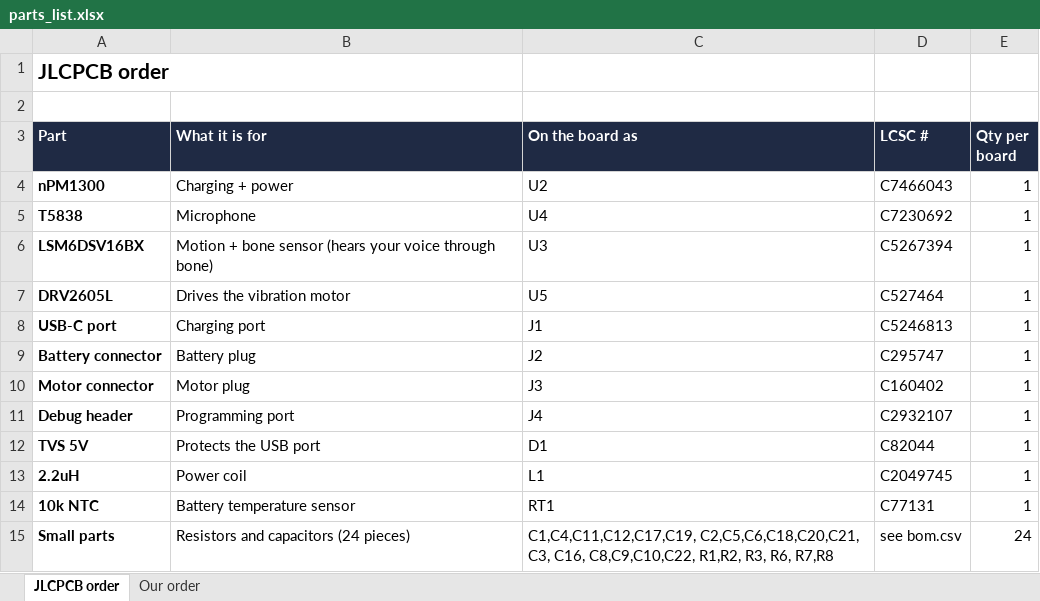
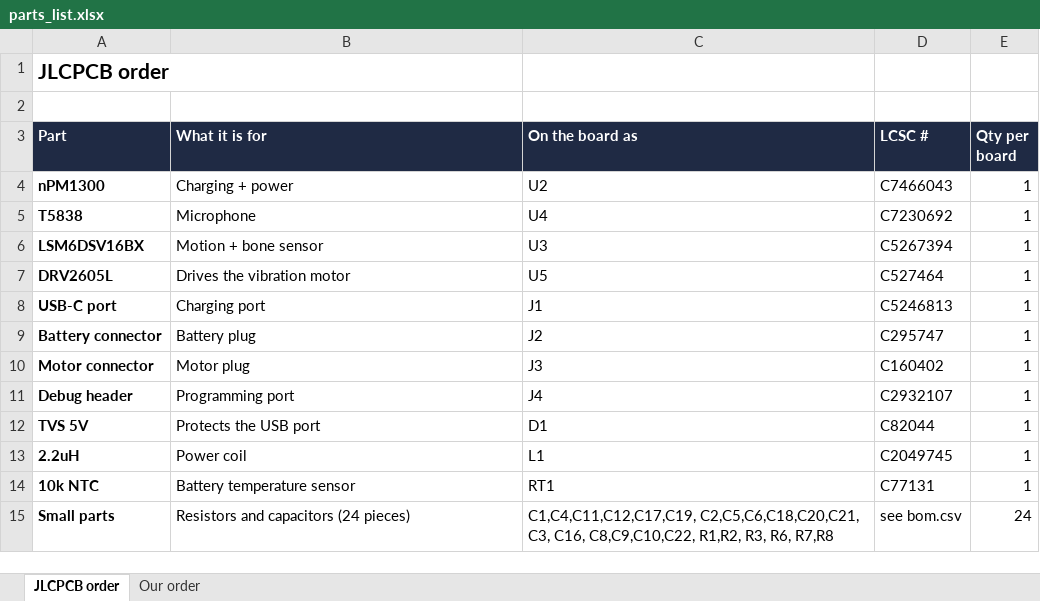
Before and after one commit to sam-willi/cue, an Excel workbook: hardware/devboard/parts_list.xlsx, sheet JLCPCB order, drawn as a sheet; values as stored, in another font and other column widths than the file's, no borders; the diff names each change by its address in the sheet, - before the commit and + after, or states it on an @@ line.

```diff
--- a/hardware/devboard/parts_list.xlsx (sheet JLCPCB order)
+++ b/hardware/devboard/parts_list.xlsx (sheet JLCPCB order)
-B6 (What it is for): Motion + bone sensor (hears your voice through bone)
+B6 (What it is for): Motion + bone sensor
```
Also changed, not shown: sheet Our order.
